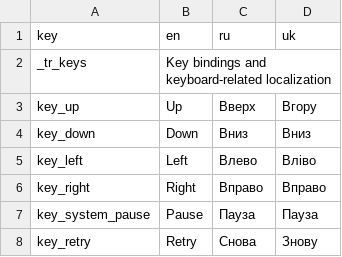
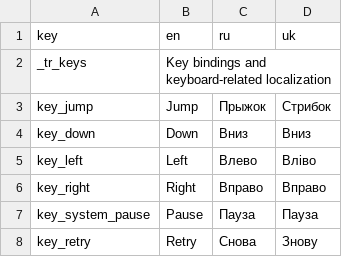
Before and after one commit to dmitriy-shmilo/jg19, a CSV file: src/text/tr_keys.csv, drawn as a sheet.

```diff
--- a/src/text/tr_keys.csv
+++ b/src/text/tr_keys.csv
@@ -2,3 +2,3 @@ key,en,ru,uk
 _tr_keys,Key bindings and keyboard-related localization,,
-key_up,Up,Вверх,Вгору
+key_jump,Jump,Прыжок,Стрибок
 key_down,Down,Вниз,Вниз
```
Also changed, not shown: src/text/tr.csv, 13 other files.
